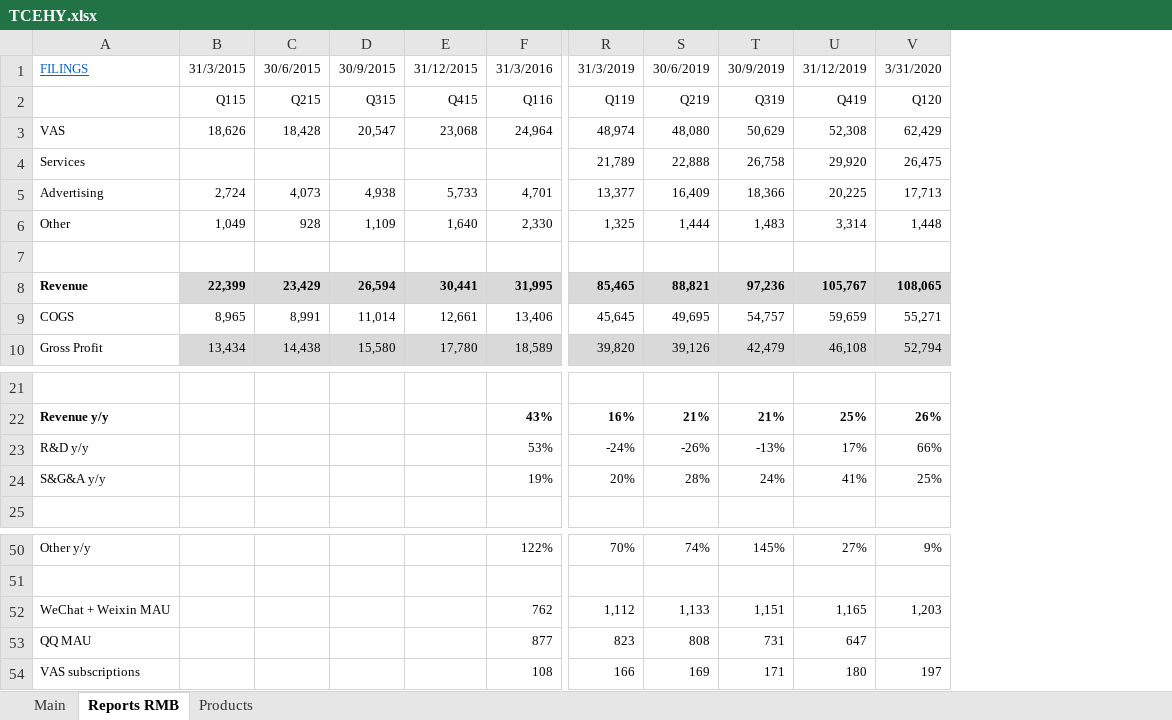
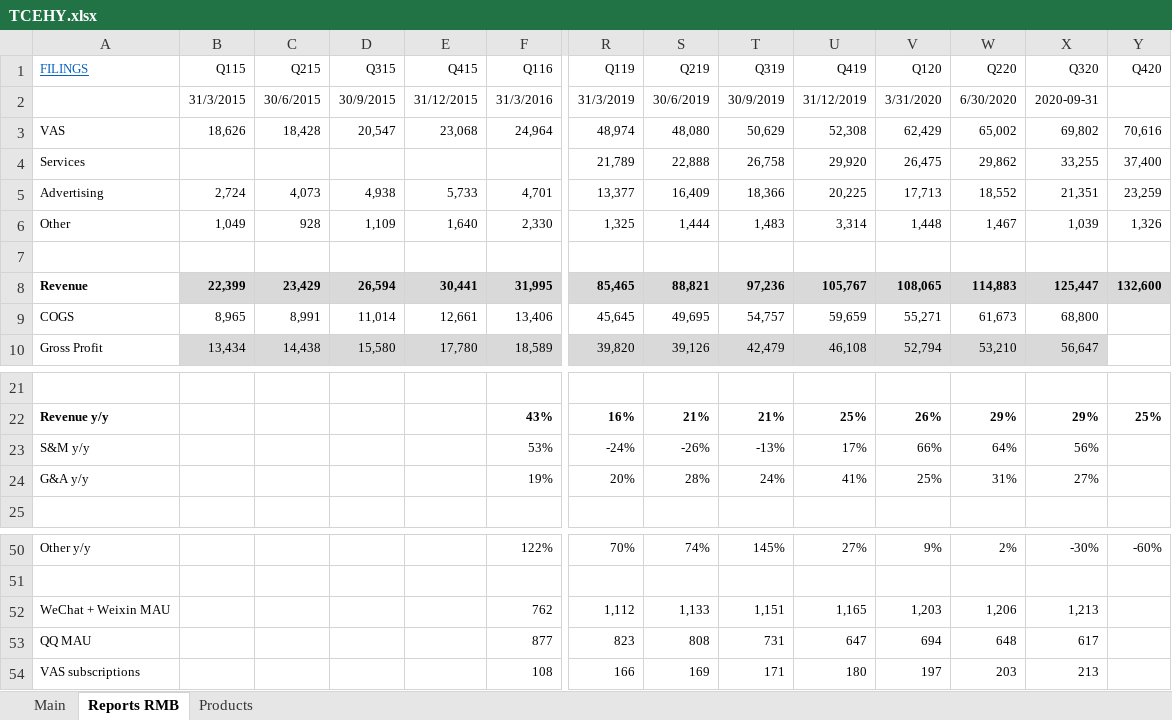
Before and after one commit to michaelsjoeberg/stocks, an Excel workbook: TCEHY.xlsx, sheet Reports RMB, drawn as a sheet; only a part is shown, gaps mark what is left out; values as stored, in another font and other column widths than the file's, no borders; charts and pictures not drawn; removed rows and columns are numbered as before the commit, all else as after; rows hold the shown columns only; the diff names each change by its address in the sheet, - before the commit and + after, or states it on an @@ line.

```diff
--- a/TCEHY.xlsx (sheet Reports RMB)
+++ b/TCEHY.xlsx (sheet Reports RMB)
+column W (Q220), rows 3-10: 65,002 | 29,862 | 18,552 | 1,467 |  | 114,883 | 61,673 | 53,210; rows 22-24: 29% | 64% | 31%; rows 50-54: 2% |  | 1,206 | 648 | 203
+column X (Q320), rows 3-10: 69,802 | 33,255 | 21,351 | 1,039 |  | 125,447 | 68,800 | 56,647; rows 22-24: 29% | 56% | 27%; rows 50-54: -30% |  | 1,213 | 617 | 213
+column Y (Q420), rows 3-8: 70,616 | 37,400 | 23,259 | 1,326 |  | 132,600; row 22: 25%; row 50: -60%
-row 1: FILINGS | 31/3/2015 | 30/6/2015 | 30/9/2015 | 31/12/2015 | 31/3/2016 | 31/3/2019 | 30/6/2019 | 30/9/2019 | 31/12/2019 | 3/31/2020
-A1: (empty)
+A1: FILINGS
+row 2:  | 31/3/2015 | 30/6/2015 | 30/9/2015 | 31/12/2015 | 31/3/2016 | 31/3/2019 | 30/6/2019 | 30/9/2019 | 31/12/2019 | 3/31/2020 | 6/30/2020 | 2020-09-31
-A23 (FILINGS): R&D y/y
+A23 (FILINGS): S&M y/y
-A24 (FILINGS): S&G&A y/y
+A24 (FILINGS): G&A y/y
-V53 (Q120): (empty)
+V53 (Q120): 694
```
Also changed, not shown: sheet Main, charts or pictures.
